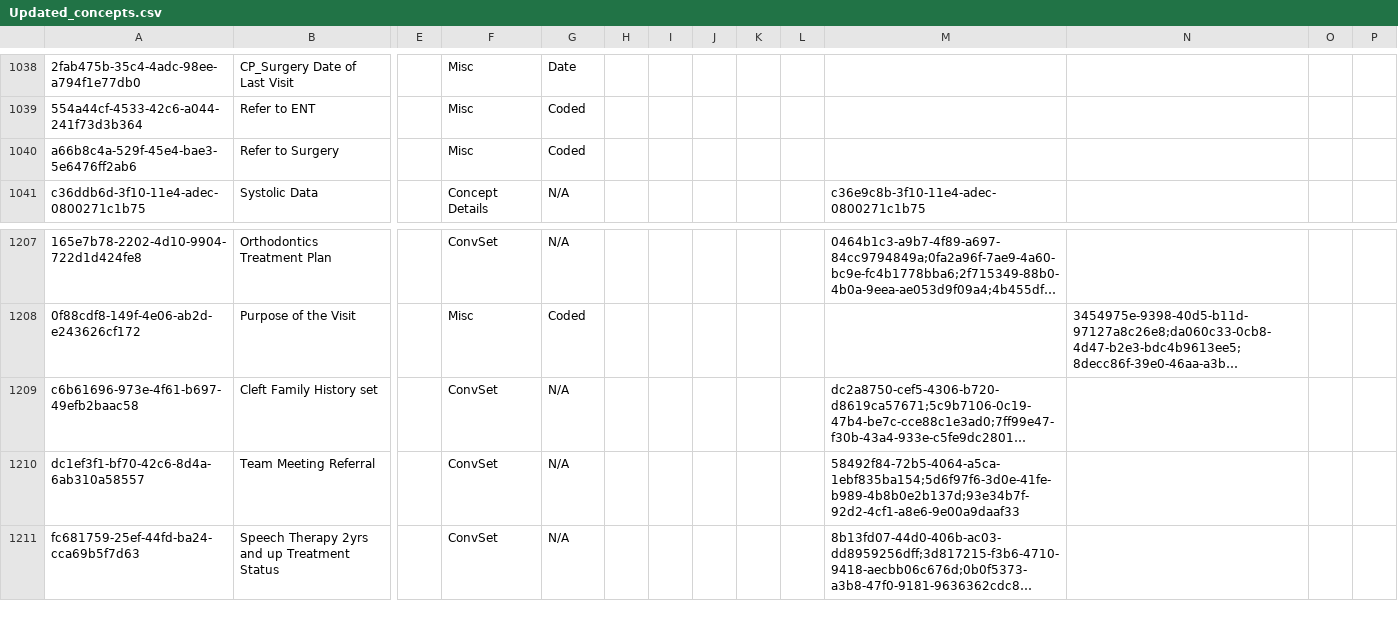
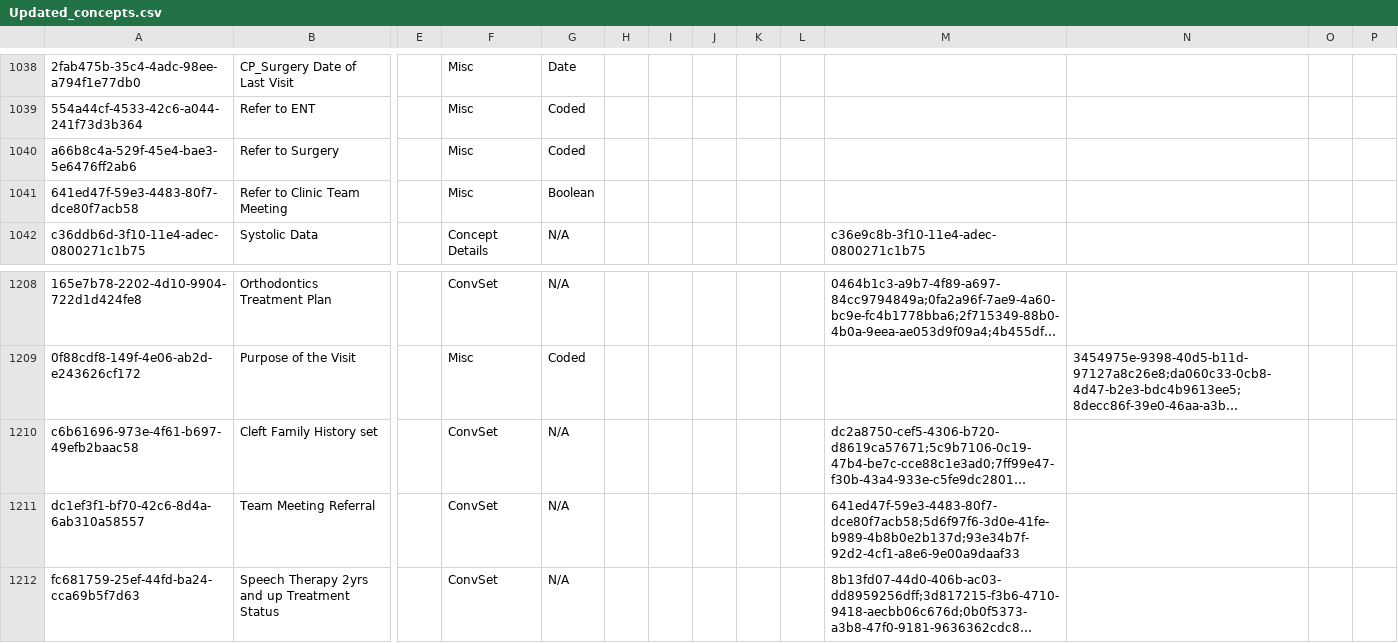
Before and after one commit to rgabbott/bahmni_metadata_93, a CSV file: metadata/configuration/concepts/Updated_concepts.csv, drawn as a sheet; only a part is shown, gaps mark what is left out; long unchanged cells end in …; addresses are those after the commit; rows hold the shown columns only; the diff names each change by its address in the sheet, - before the commit and + after, or states it on an @@ line.

Commit message:
Mary | Sept_27_changes_metadata -replace Refer to Clinic team meeting as boolean

```diff
--- a/metadata/configuration/concepts/Updated_concepts.csv
+++ b/metadata/configuration/concepts/Updated_concepts.csv
+row 1041: 641ed47f-59e3-4483-80f7-dce80f7acb58 | Refer to Clinic Team Meeting |  | Misc | Boolean
-M1211: 58492f84-72b5-4064-a5ca-1ebf835ba154;5d6f97f6-3d0e-41fe-b989-4b8b0e2b137d;93e34b7f-92d2-4cf1-a8e6-9e00a9daaf33
+M1211: 641ed47f-59e3-4483-80f7-dce80f7acb58;5d6f97f6-3d0e-41fe-b989-4b8b0e2b137d;93e34b7f-92d2-4cf1-a8e6-9e00a9daaf33
```
Also changed, not shown: 2 other files.
